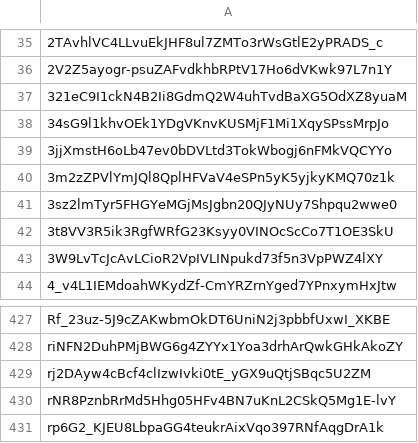
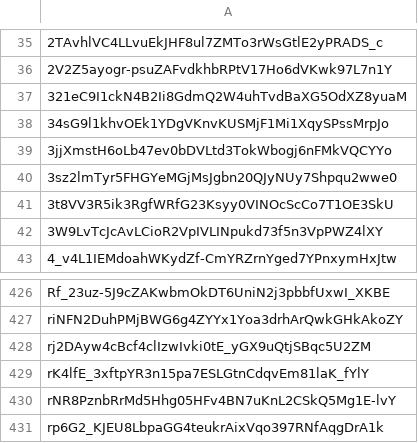
Before and after one commit to Jonny-Ringo/the_eye_of_AO, a CSV file: data/dev-addresses.csv, drawn as a sheet; only a part is shown, gaps mark what is left out; removed rows and columns are numbered as before the commit, all else as after; the diff names each change by its address in the sheet, - before the commit and + after, or states it on an @@ line.

Commit message:
📥 Updated developer address list

```diff
--- a/data/dev-addresses.csv
+++ b/data/dev-addresses.csv
-row 40: 3m2zZPVlYmJQl8QplHFVaV4eSPn5yK5yjkyKMQ70z1k
+row 429: rK4lfE_3xftpYR3n15pa7ESLGtnCdqvEm81laK_fYlY
```
